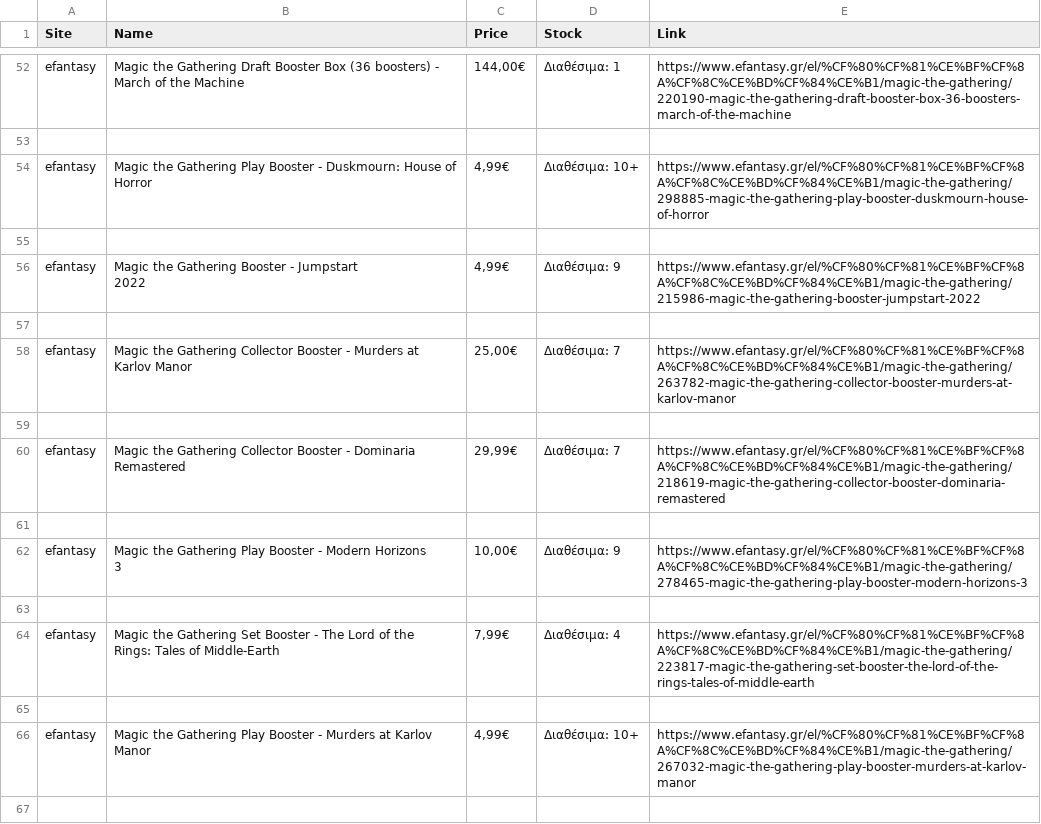
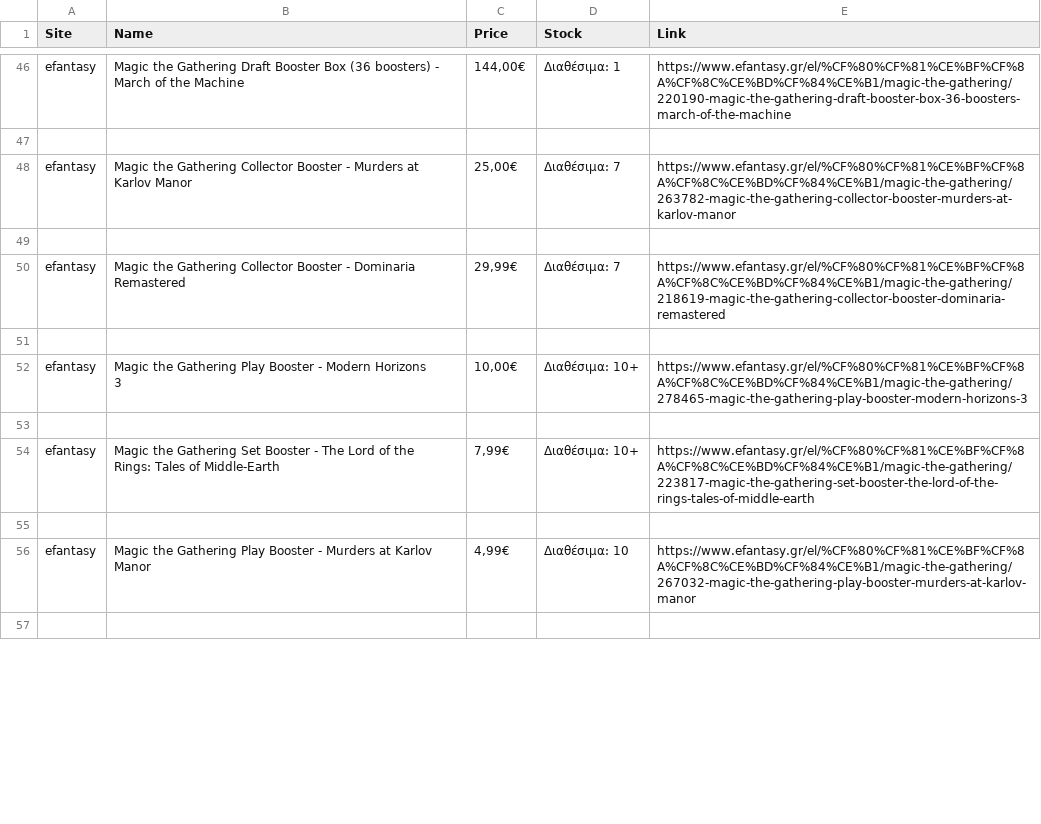
Before and after one commit to tasos-misok/scraper-dashboard, a CSV file: multi_site_products.csv, drawn as a sheet; only a part is shown, gaps mark what is left out; the diff covers the shown part only.

Commit message:
Using promises to scrape all sites at the same time

```diff
--- a/multi_site_products.csv
+++ b/multi_site_products.csv
@@ -79,8 +70,2 @@ March of the Machine","144,00€","Διαθέσιμα: 1","https://www.efantasy.
 
-"efantasy","Magic the Gathering Play Booster - Duskmourn: House of
-Horror","4,99€","Διαθέσιμα: 10+","https://www.efantasy.gr/el/%CF%80%CF%81%CE%BF%CF%8A%CF%8C%CE%BD%CF%84%CE%B1/magic-the-gathering/298885-magic-the-gathering-play-booster-duskmourn-house-of-horror"
-
-"efantasy","Magic the Gathering Booster - Jumpstart
-2022","4,99€","Διαθέσιμα: 9","https://www.efantasy.gr/el/%CF%80%CF%81%CE%BF%CF%8A%CF%8C%CE%BD%CF%84%CE%B1/magic-the-gathering/215986-magic-the-gathering-booster-jumpstart-2022"
-
 "efantasy","Magic the Gathering Collector Booster - Murders at
@@ -91,10 +76,10 @@ Remastered","29,99€","Διαθέσιμα: 7","https://www.efantasy.gr/el/%CF%8
 
-"efantasy","Magic the Gathering Play Booster - Modern Horizons
-3","10,00€","Διαθέσιμα: 9","https://www.efantasy.gr/el/%CF%80%CF%81%CE%BF%CF%8A%CF%8C%CE%BD%CF%84%CE%B1/magic-the-gathering/278465-magic-the-gathering-play-booster-modern-horizons-3"
+"efantasy","Magic the Gathering Play Booster - Modern Horizons
+3","10,00€","Διαθέσιμα: 10+","https://www.efantasy.gr/el/%CF%80%CF%81%CE%BF%CF%8A%CF%8C%CE%BD%CF%84%CE%B1/magic-the-gathering/278465-magic-the-gathering-play-booster-modern-horizons-3"
 
-"efantasy","Magic the Gathering Set Booster - The Lord of the
-Rings: Tales of Middle-Earth","7,99€","Διαθέσιμα: 4","https://www.efantasy.gr/el/%CF%80%CF%81%CE%BF%CF%8A%CF%8C%CE%BD%CF%84%CE%B1/magic-the-gathering/223817-magic-the-gathering-set-booster-the-lord-of-the-rings-tales-of-middle-earth"
+"efantasy","Magic the Gathering Set Booster - The Lord of the
+Rings: Tales of Middle-Earth","7,99€","Διαθέσιμα: 10+","https://www.efantasy.gr/el/%CF%80%CF%81%CE%BF%CF%8A%CF%8C%CE%BD%CF%84%CE%B1/magic-the-gathering/223817-magic-the-gathering-set-booster-the-lord-of-the-rings-tales-of-middle-earth"
 
-"efantasy","Magic the Gathering Play Booster - Murders at Karlov
-Manor","4,99€","Διαθέσιμα: 10+","https://www.efantasy.gr/el/%CF%80%CF%81%CE%BF%CF%8A%CF%8C%CE%BD%CF%84%CE%B1/magic-the-gathering/267032-magic-the-gathering-play-booster-murders-at-karlov-manor"
+"efantasy","Magic the Gathering Play Booster - Murders at Karlov
+Manor","4,99€","Διαθέσιμα: 10","https://www.efantasy.gr/el/%CF%80%CF%81%CE%BF%CF%8A%CF%8C%CE%BD%CF%84%CE%B1/magic-the-gathering/267032-magic-the-gathering-play-booster-murders-at-karlov-manor"
 
```
Also changed, not shown: 3 added rows, 24 removed rows and 23 edited cells elsewhere in this file, 1 other file.
